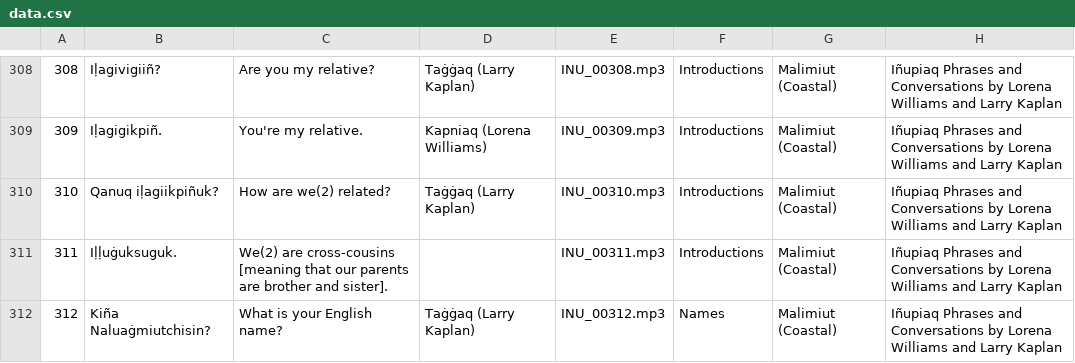
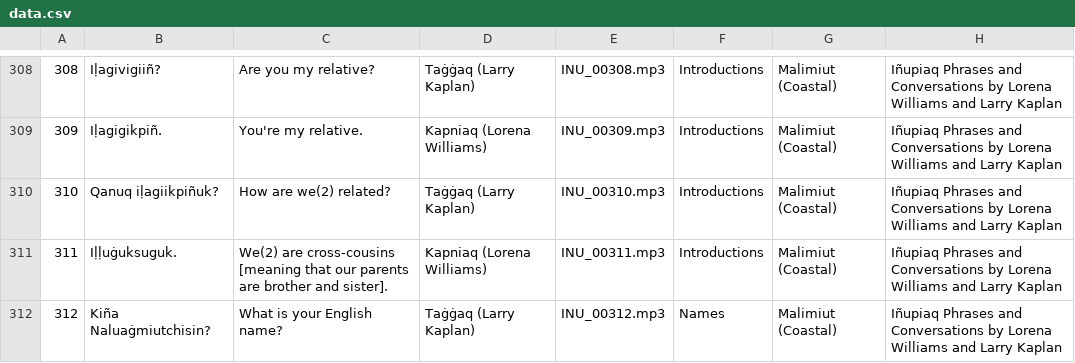
Before and after one commit to ilisaqativut/mtd-starter, a CSV file: data/data.csv, drawn as a sheet; only a part is shown, gaps mark what is left out; the diff covers the shown part only.

Commit message:
Update data.csv

```diff
--- a/data/data.csv
+++ b/data/data.csv
@@ -310,3 +310,3 @@
 310,Qanuq iḷagiikpiñuk?,How are we(2) related?,Taġġaq (Larry Kaplan),INU_00310.mp3,Introductions,Malimiut (Coastal),Iñupiaq Phrases and Conversations by Lorena Williams and Larry Kaplan
-311,Iḷḷuġuksuguk.,We(2) are cross-cousins [meaning that our parents are brother and sister].,,INU_00311.mp3,Introductions,Malimiut (Coastal),Iñupiaq Phrases and Conversations by Lorena Williams and Larry Kaplan
+311,Iḷḷuġuksuguk.,We(2) are cross-cousins [meaning that our parents are brother and sister].,Kapniaq (Lorena Williams),INU_00311.mp3,Introductions,Malimiut (Coastal),Iñupiaq Phrases and Conversations by Lorena Williams and Larry Kaplan
 312,Kiña Naluaġmiutchisin?,What is your English name?,Taġġaq (Larry Kaplan),INU_00312.mp3,Names,Malimiut (Coastal),Iñupiaq Phrases and Conversations by Lorena Williams and Larry Kaplan
```
Also changed, not shown: 1 added row and 13 edited cells elsewhere in this file.
